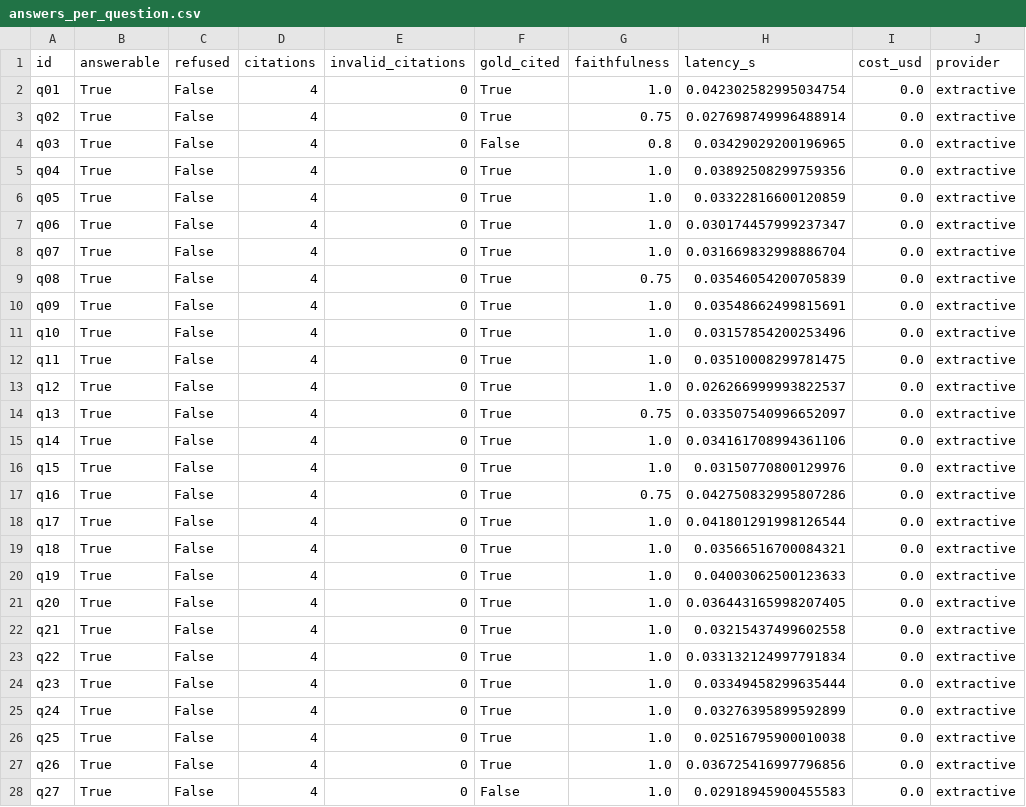
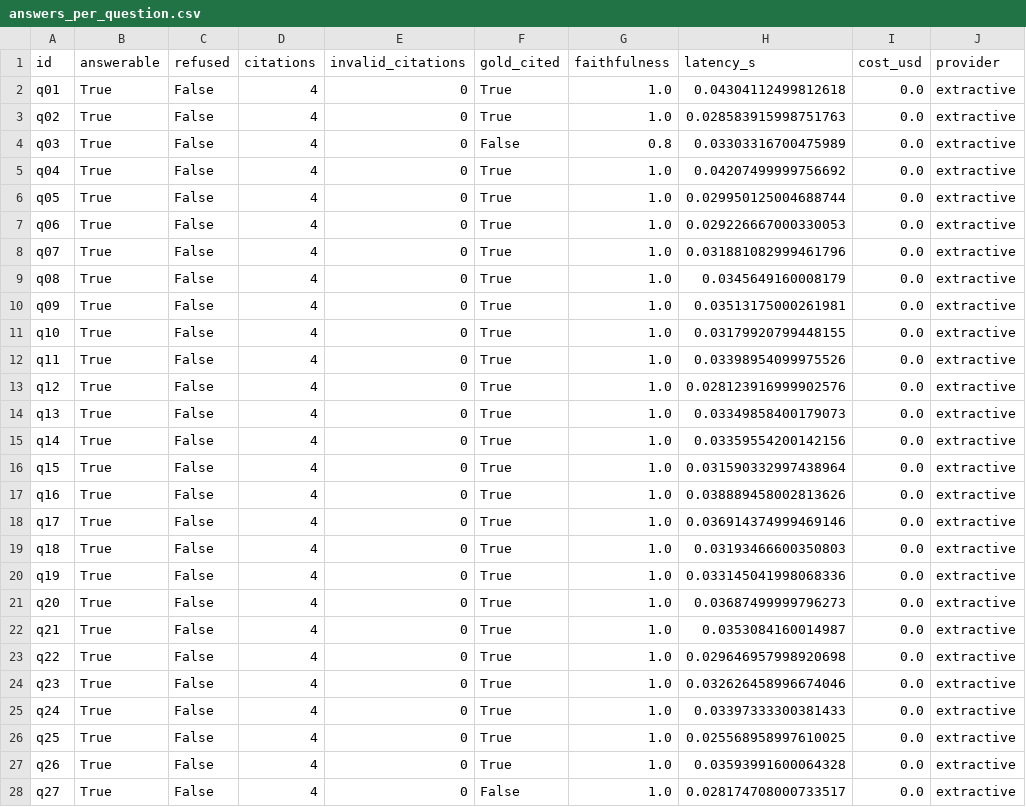
Before and after one commit to MirasAnalyst/faultwatch, a CSV file: reports/incident_copilot/answers_per_question.csv, drawn as a sheet; only a part is shown; the diff covers the shown part only.

```diff
--- a/reports/incident_copilot/answers_per_question.csv
+++ b/reports/incident_copilot/answers_per_question.csv
@@ -1,28 +1,28 @@
 id,answerable,refused,citations,invalid_citations,gold_cited,faithfulness,latency_s,cost_usd,provider
-q01,True,False,4,0,True,1.0,0.042302582995034754,0.0,extractive
-q02,True,False,4,0,True,0.75,0.027698749996488914,0.0,extractive
-q03,True,False,4,0,False,0.8,0.03429029200196965,0.0,extractive
-q04,True,False,4,0,True,1.0,0.03892508299759356,0.0,extractive
-q05,True,False,4,0,True,1.0,0.03322816600120859,0.0,extractive
-q06,True,False,4,0,True,1.0,0.030174457999237347,0.0,extractive
-q07,True,False,4,0,True,1.0,0.031669832998886704,0.0,extractive
-q08,True,False,4,0,True,0.75,0.03546054200705839,0.0,extractive
-q09,True,False,4,0,True,1.0,0.03548662499815691,0.0,extractive
-q10,True,False,4,0,True,1.0,0.03157854200253496,0.0,extractive
-q11,True,False,4,0,True,1.0,0.03510008299781475,0.0,extractive
-q12,True,False,4,0,True,1.0,0.026266999993822537,0.0,extractive
-q13,True,False,4,0,True,0.75,0.033507540996652097,0.0,extractive
-q14,True,False,4,0,True,1.0,0.034161708994361106,0.0,extractive
-q15,True,False,4,0,True,1.0,0.03150770800129976,0.0,extractive
-q16,True,False,4,0,True,0.75,0.042750832995807286,0.0,extractive
-q17,True,False,4,0,True,1.0,0.041801291998126544,0.0,extractive
-q18,True,False,4,0,True,1.0,0.03566516700084321,0.0,extractive
-q19,True,False,4,0,True,1.0,0.04003062500123633,0.0,extractive
-q20,True,False,4,0,True,1.0,0.036443165998207405,0.0,extractive
-q21,True,False,4,0,True,1.0,0.03215437499602558,0.0,extractive
-q22,True,False,4,0,True,1.0,0.033132124997791834,0.0,extractive
-q23,True,False,4,0,True,1.0,0.03349458299635444,0.0,extractive
-q24,True,False,4,0,True,1.0,0.03276395899592899,0.0,extractive
-q25,True,False,4,0,True,1.0,0.02516795900010038,0.0,extractive
-q26,True,False,4,0,True,1.0,0.036725416997796856,0.0,extractive
-q27,True,False,4,0,False,1.0,0.02918945900455583,0.0,extractive
+q01,True,False,4,0,True,1.0,0.04304112499812618,0.0,extractive
+q02,True,False,4,0,True,1.0,0.028583915998751763,0.0,extractive
+q03,True,False,4,0,False,0.8,0.03303316700475989,0.0,extractive
+q04,True,False,4,0,True,1.0,0.04207499999756692,0.0,extractive
+q05,True,False,4,0,True,1.0,0.029950125004688744,0.0,extractive
+q06,True,False,4,0,True,1.0,0.029226667000330053,0.0,extractive
+q07,True,False,4,0,True,1.0,0.031881082999461796,0.0,extractive
+q08,True,False,4,0,True,1.0,0.0345649160008179,0.0,extractive
+q09,True,False,4,0,True,1.0,0.03513175000261981,0.0,extractive
+q10,True,False,4,0,True,1.0,0.03179920799448155,0.0,extractive
+q11,True,False,4,0,True,1.0,0.03398954099975526,0.0,extractive
+q12,True,False,4,0,True,1.0,0.028123916999902576,0.0,extractive
+q13,True,False,4,0,True,1.0,0.03349858400179073,0.0,extractive
+q14,True,False,4,0,True,1.0,0.03359554200142156,0.0,extractive
+q15,True,False,4,0,True,1.0,0.031590332997438964,0.0,extractive
+q16,True,False,4,0,True,1.0,0.038889458002813626,0.0,extractive
+q17,True,False,4,0,True,1.0,0.036914374999469146,0.0,extractive
+q18,True,False,4,0,True,1.0,0.03193466600350803,0.0,extractive
+q19,True,False,4,0,True,1.0,0.033145041998068336,0.0,extractive
+q20,True,False,4,0,True,1.0,0.03687499999796273,0.0,extractive
+q21,True,False,4,0,True,1.0,0.0353084160014987,0.0,extractive
+q22,True,False,4,0,True,1.0,0.029646957998920698,0.0,extractive
+q23,True,False,4,0,True,1.0,0.032626458996674046,0.0,extractive
+q24,True,False,4,0,True,1.0,0.03397333300381433,0.0,extractive
+q25,True,False,4,0,True,1.0,0.025568958997610025,0.0,extractive
+q26,True,False,4,0,True,1.0,0.03593991600064328,0.0,extractive
+q27,True,False,4,0,False,1.0,0.028174708000733517,0.0,extractive
```
Also changed, not shown: 43 edited cells elsewhere in this file, reports/incident_copilot/retrieval_ranks.csv, 5 other files.
